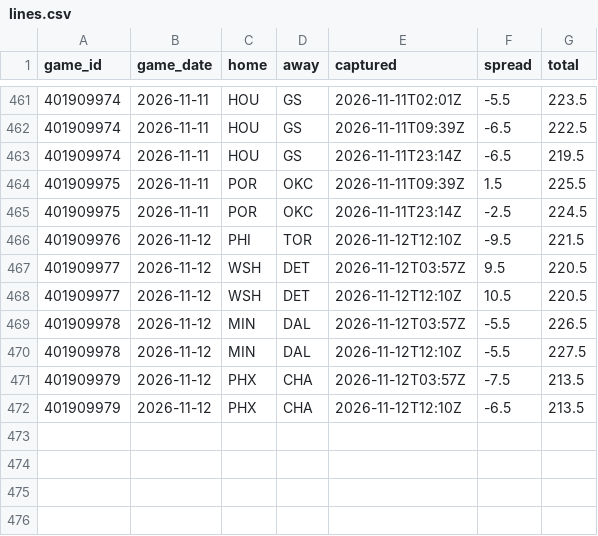
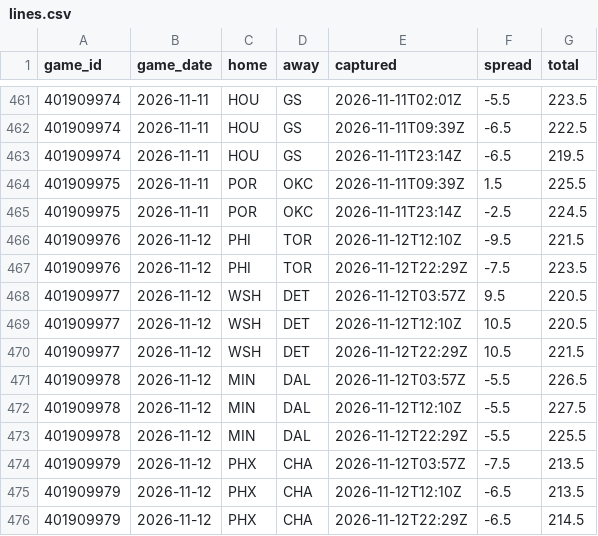
Before and after one commit to Sleepyad/nba-edge, a CSV file: data/lines.csv, drawn as a sheet; only a part is shown, gaps mark what is left out; the diff names each change by its address in the sheet, - before the commit and + after, or states it on an @@ line.

```diff
--- a/data/lines.csv
+++ b/data/lines.csv
+row 467: 401909976 | 2026-11-12 | PHI | TOR | 2026-11-12T22:29Z | -7.5 | 223.5
+row 470: 401909977 | 2026-11-12 | WSH | DET | 2026-11-12T22:29Z | 10.5 | 221.5
+row 473: 401909978 | 2026-11-12 | MIN | DAL | 2026-11-12T22:29Z | -5.5 | 225.5
+row 476: 401909979 | 2026-11-12 | PHX | CHA | 2026-11-12T22:29Z | -6.5 | 214.5
```
